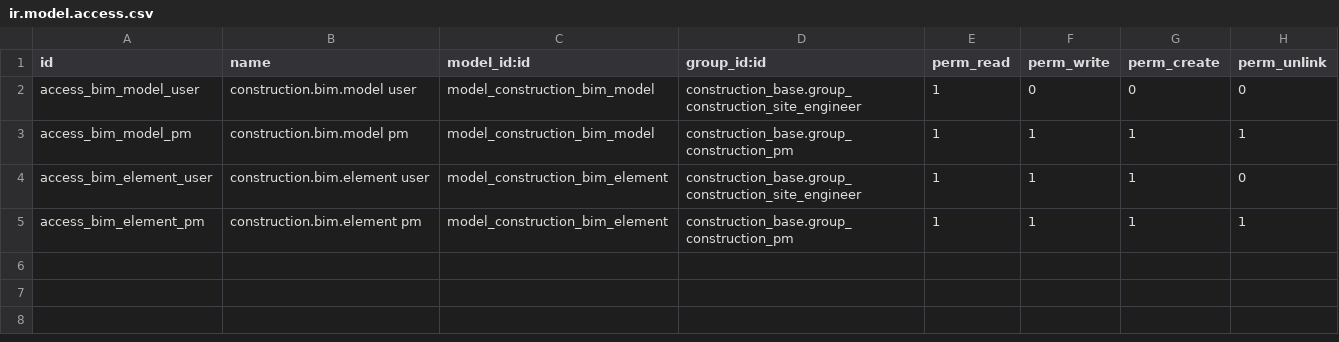
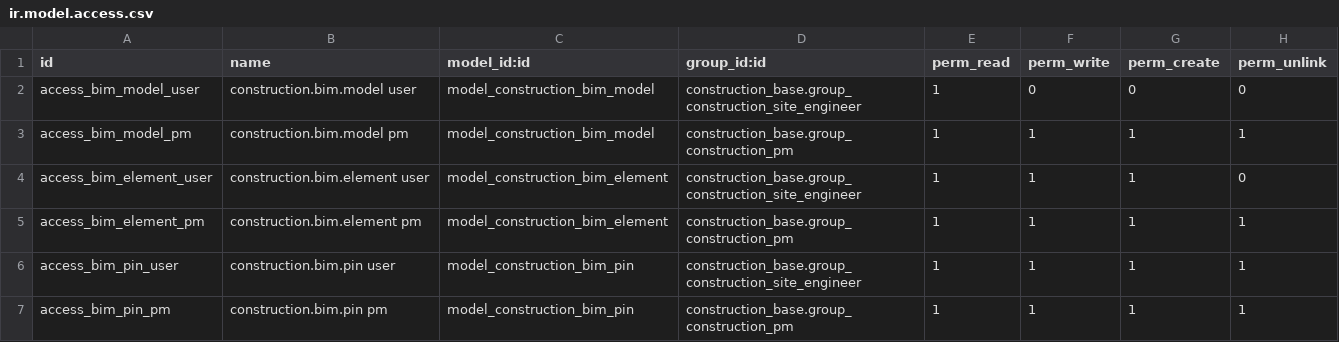
Before and after one commit to Mohamed95Amer/Mohamed95Amer, a CSV file: construction-erp/custom-addons/construction_bim/security/ir.model.access.csv, drawn as a sheet; the diff names each change by its address in the sheet, - before the commit and + after, or states it on an @@ line.

```diff
--- a/construction-erp/custom-addons/construction_bim/security/ir.model.access.csv
+++ b/construction-erp/custom-addons/construction_bim/security/ir.model.access.csv
+row 6: access_bim_pin_user | construction.bim.pin user | model_construction_bim_pin | construction_base.group_construction_site_engineer | 1 | 1 | 1 | 1
+row 7: access_bim_pin_pm | construction.bim.pin pm | model_construction_bim_pin | construction_base.group_construction_pm | 1 | 1 | 1 | 1
```
Also changed, not shown: 7 other files.
